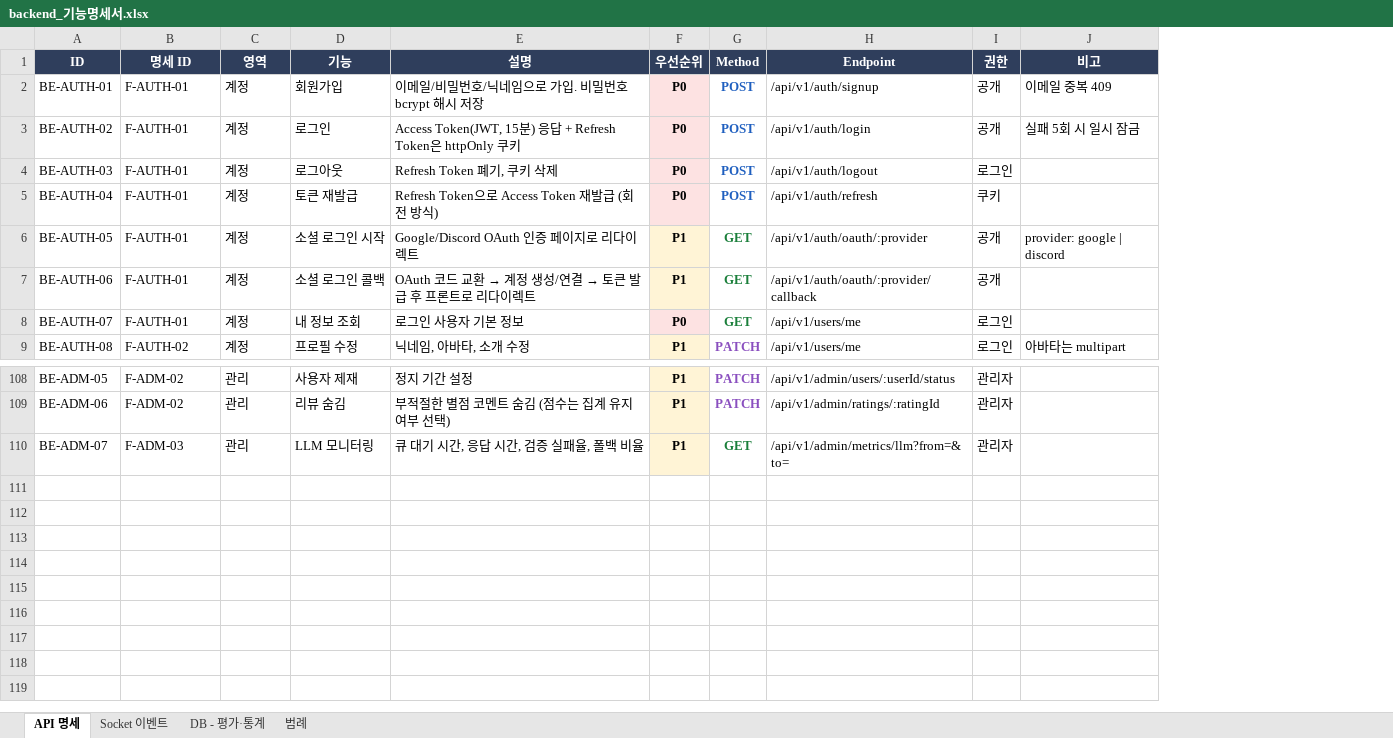
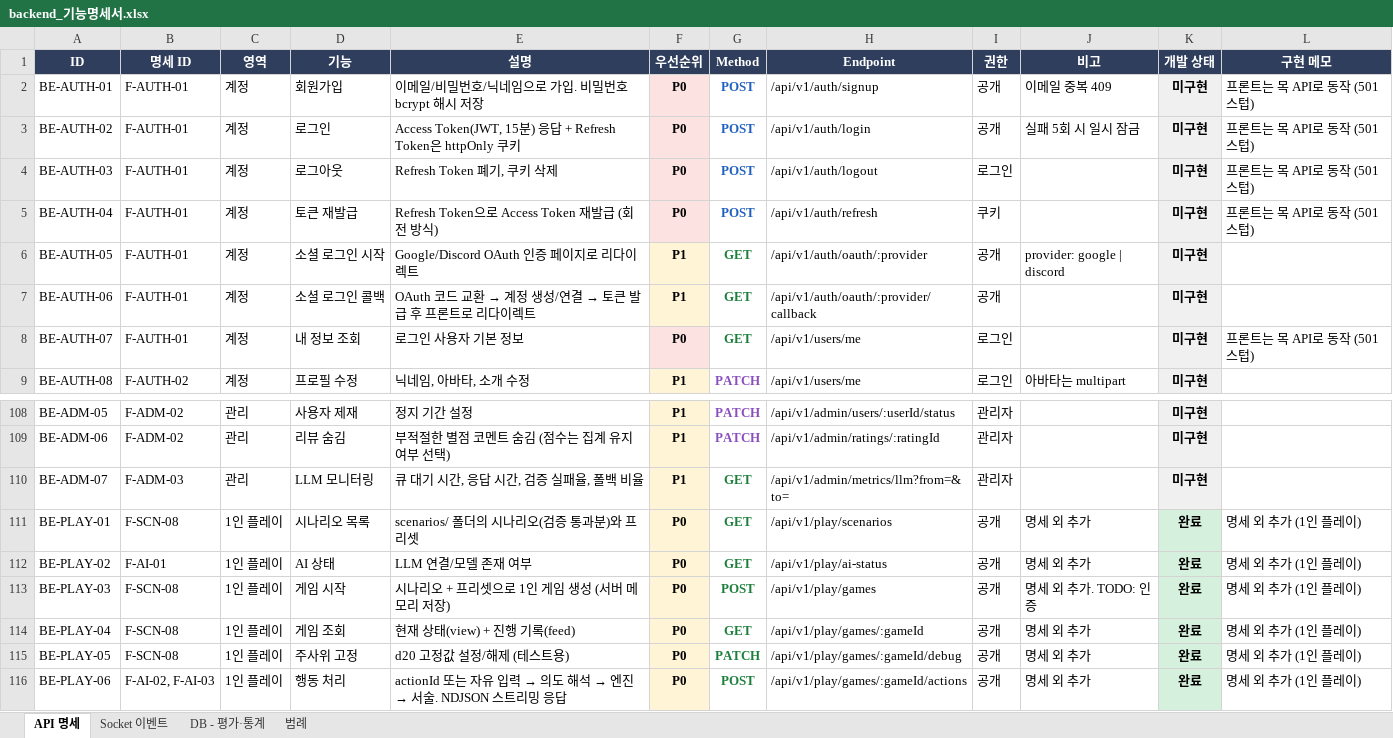
Before and after one commit to sxxxp/AITRPG, an Excel workbook: docs/backend_기능명세서.xlsx, sheet API 명세, drawn as a sheet; only a part is shown, gaps mark what is left out; values as stored, in another font and other column widths than the file's, no borders; the diff names each change by its address in the sheet, - before the commit and + after, or states it on an @@ line.

```diff
--- a/docs/backend_기능명세서.xlsx (sheet API 명세)
+++ b/docs/backend_기능명세서.xlsx (sheet API 명세)
+column K (개발 상태), rows 2-9: all 미구현; rows 108-110: all 미구현
+column L (구현 메모), rows 2-8: 프론트는 목 API로 동작 (501 스텁) | 프론트는 목 API로 동작 (501 스텁) | 프론트는 목 API로 동작 (501 스텁) | 프론트는 목 API로 동작 (501 스텁) |  |  | 프론트는 목 API로 동작 (501 스텁)
+row 111: BE-PLAY-01 | F-SCN-08 | 1인 플레이 | 시나리오 목록 | scenarios/ 폴더의 시나리오(검증 통과분)와 프리셋 | P0 | GET | /api/v1/play/scenarios | 공개 | 명세 외 추가 | 완료 | 명세 외 추가 (1인 플레이)
+row 112: BE-PLAY-02 | F-AI-01 | 1인 플레이 | AI 상태 | LLM 연결/모델 존재 여부 | P0 | GET | /api/v1/play/ai-status | 공개 | 명세 외 추가 | 완료 | 명세 외 추가 (1인 플레이)
+row 113: BE-PLAY-03 | F-SCN-08 | 1인 플레이 | 게임 시작 | 시나리오 + 프리셋으로 1인 게임 생성 (서버 메모리 저장) | P0 | POST | /api/v1/play/games | 공개 | 명세 외 추가. TODO: 인증 | 완료 | 명세 외 추가 (1인 플레이)
+row 114: BE-PLAY-04 | F-SCN-08 | 1인 플레이 | 게임 조회 | 현재 상태(view) + 진행 기록(feed) | P0 | GET | /api/v1/play/games/:gameId | 공개 | 명세 외 추가 | 완료 | 명세 외 추가 (1인 플레이)
+row 115: BE-PLAY-05 | F-SCN-08 | 1인 플레이 | 주사위 고정 | d20 고정값 설정/해제 (테스트용) | P0 | PATCH | /api/v1/play/games/:gameId/debug | 공개 | 명세 외 추가 | 완료 | 명세 외 추가 (1인 플레이)
+row 116: BE-PLAY-06 | F-AI-02, F-AI-03 | 1인 플레이 | 행동 처리 | actionId 또는 자유 입력 → 의도 해석 → 엔진 → 서술. NDJSON 스트리밍 응답 | P0 | POST | /api/v1/play/games/:gameId/actions | 공개 | 명세 외 추가 | 완료 | 명세 외 추가 (1인 플레이)
```
Also changed, not shown: sheet DB - 평가·통계, sheet Socket 이벤트, sheet 범례, docs/frontend_기능명세서.xlsx, 34 other files.
